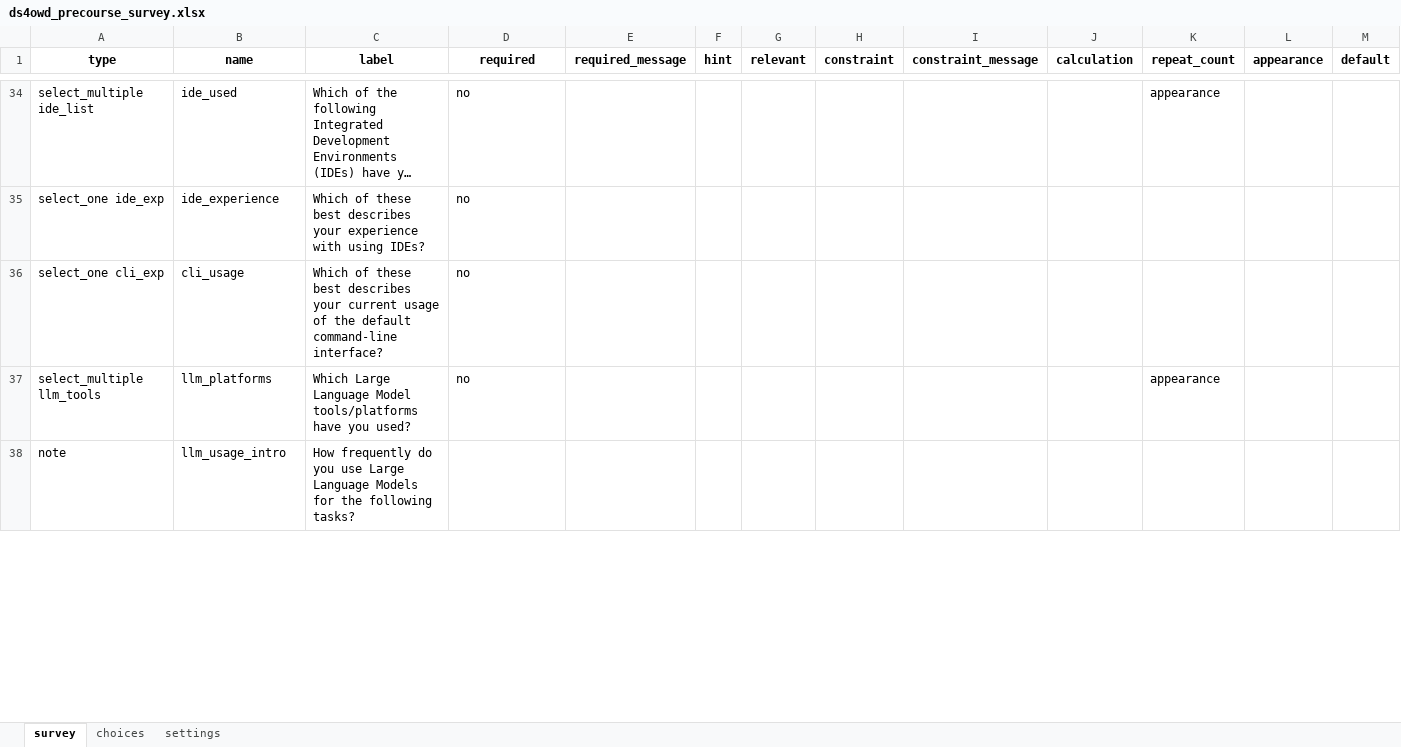
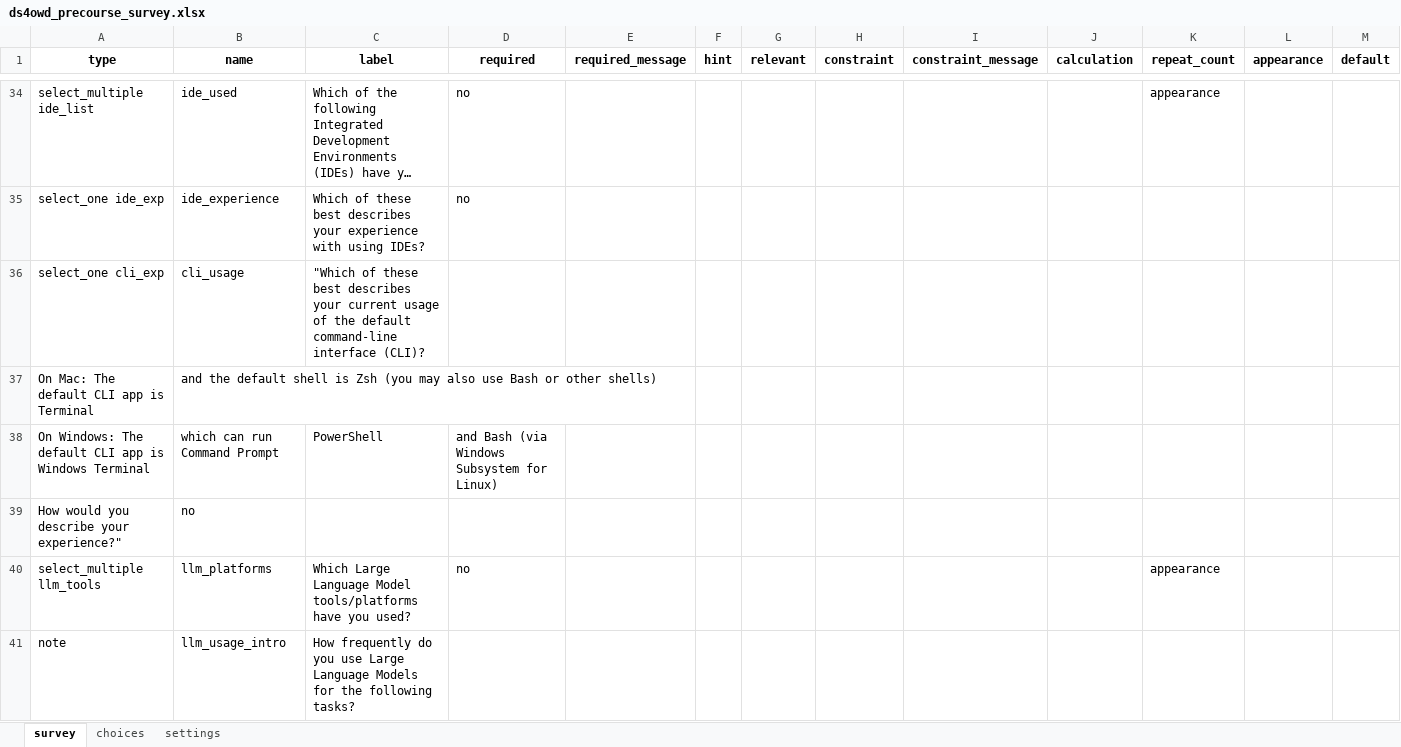
Before and after one commit to ds4owd-dev/pre-course-survey, an Excel workbook: ds4owd_precourse_survey.xlsx, sheet survey, drawn as a sheet; only a part is shown, gaps mark what is left out; long unchanged cells end in …; values as stored, in another font and other column widths than the file's, no borders; rows hold the shown columns only; the diff covers the shown part only; the diff names each change by its address in the sheet, - before the commit and + after, or states it on an @@ line.

```diff
--- a/ds4owd_precourse_survey.xlsx (sheet survey)
+++ b/ds4owd_precourse_survey.xlsx (sheet survey)
-C36 (label): Which of these best describes your current usage of the default command-line interface?
+C36 (label): "Which of these best describes your current usage of the default command-line interface (CLI)?
-D36 (required): no
+D36 (required): (empty)
+row 37: On Mac: The default CLI app is Terminal | and the default shell is Zsh (you may also use Bash or other shells)
+row 38: On Windows: The default CLI app is Windows Terminal | which can run Command Prompt | PowerShell | and Bash (via Windows Subsystem for Linux)
+row 39: How would you describe your experience?" | no
```
Also changed, not shown: 7 edited cells elsewhere in this sheet, sheet choices, sheet settings, 3 other files.
